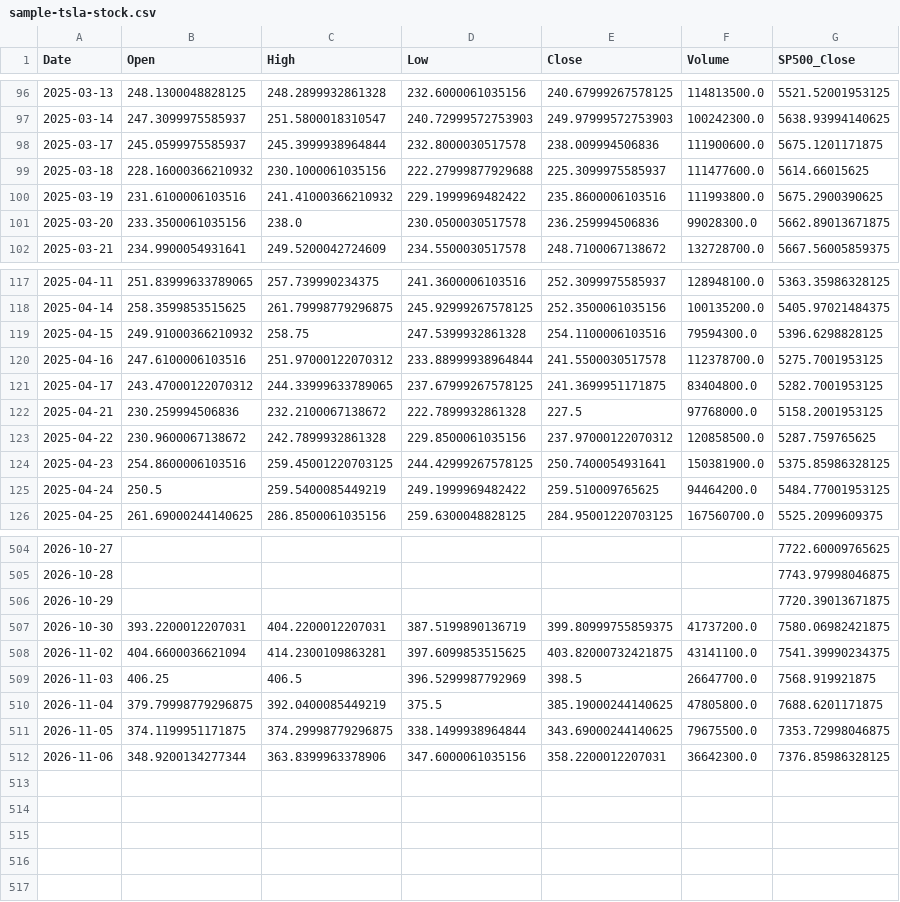
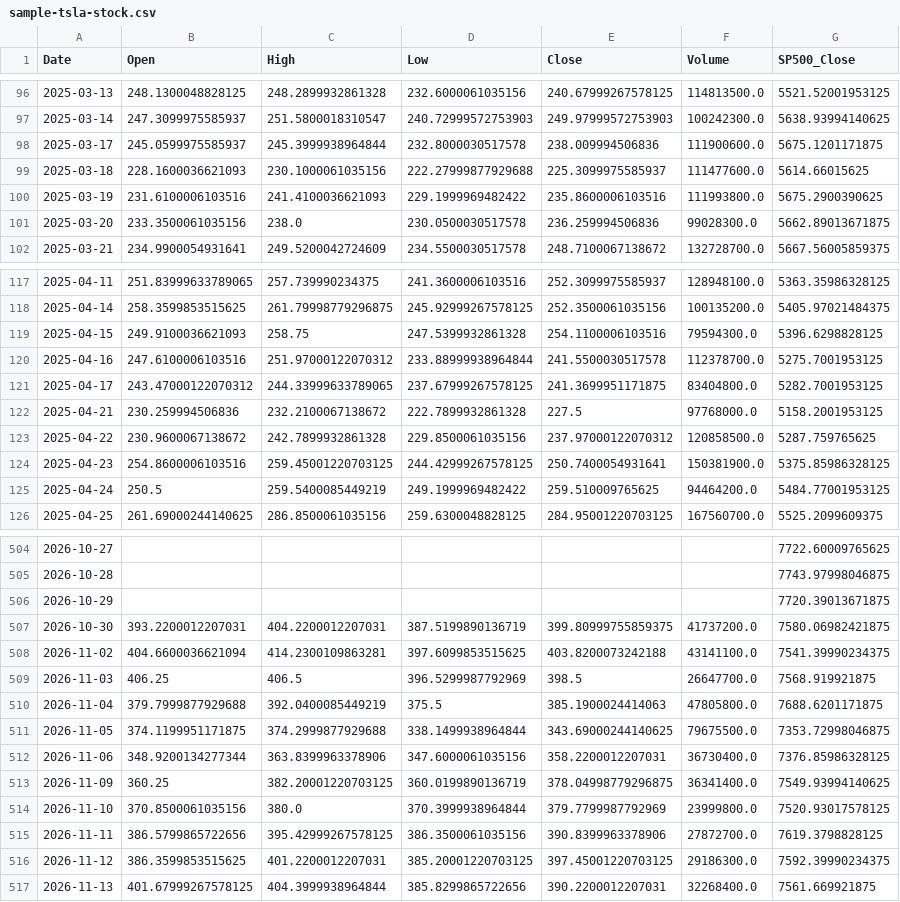
Before and after one commit to SandyCompetent/stock-market-analysis, a CSV file: data/sample/sample-tsla-stock.csv, drawn as a sheet; only a part is shown, gaps mark what is left out.

```diff
--- a/data/sample/sample-tsla-stock.csv
+++ b/data/sample/sample-tsla-stock.csv
@@ -98,4 +98,4 @@ Date,Open,High,Low,Close,Volume,SP500_Close
 2025-03-17,245.0599975585937,245.3999938964844,232.8000030517578,238.009994506836,111900600.0,5675.1201171875
-2025-03-18,228.16000366210932,230.1000061035156,222.27999877929688,225.3099975585937,111477600.0,5614.66015625
-2025-03-19,231.6100006103516,241.41000366210932,229.1999969482422,235.8600006103516,111993800.0,5675.2900390625
+2025-03-18,228.1600036621093,230.1000061035156,222.27999877929688,225.3099975585937,111477600.0,5614.66015625
+2025-03-19,231.6100006103516,241.4100036621093,229.1999969482422,235.8600006103516,111993800.0,5675.2900390625
 2025-03-20,233.3500061035156,238.0,230.0500030517578,236.259994506836,99028300.0,5662.89013671875
@@ -118,3 +118,3 @@ Date,Open,High,Low,Close,Volume,SP500_Close
 2025-04-14,258.3599853515625,261.79998779296875,245.92999267578125,252.3500061035156,100135200.0,5405.97021484375
-2025-04-15,249.91000366210932,258.75,247.5399932861328,254.1100006103516,79594300.0,5396.6298828125
+2025-04-15,249.9100036621093,258.75,247.5399932861328,254.1100006103516,79594300.0,5396.6298828125
 2025-04-16,247.6100006103516,251.97000122070312,233.88999938964844,241.5500030517578,112378700.0,5275.7001953125
@@ -507,6 +507,11 @@ Date,Open,High,Low,Close,Volume,SP500_Close
 2026-10-30,393.2200012207031,404.2200012207031,387.5199890136719,399.80999755859375,41737200.0,7580.06982421875
-2026-11-02,404.6600036621094,414.2300109863281,397.6099853515625,403.82000732421875,43141100.0,7541.39990234375
+2026-11-02,404.6600036621094,414.2300109863281,397.6099853515625,403.8200073242188,43141100.0,7541.39990234375
 2026-11-03,406.25,406.5,396.5299987792969,398.5,26647700.0,7568.919921875
-2026-11-04,379.79998779296875,392.0400085449219,375.5,385.19000244140625,47805800.0,7688.6201171875
-2026-11-05,374.1199951171875,374.29998779296875,338.1499938964844,343.69000244140625,79675500.0,7353.72998046875
-2026-11-06,348.9200134277344,363.8399963378906,347.6000061035156,358.2200012207031,36642300.0,7376.85986328125
+2026-11-04,379.7999877929688,392.0400085449219,375.5,385.1900024414063,47805800.0,7688.6201171875
+2026-11-05,374.1199951171875,374.2999877929688,338.1499938964844,343.69000244140625,79675500.0,7353.72998046875
+2026-11-06,348.9200134277344,363.8399963378906,347.6000061035156,358.2200012207031,36730400.0,7376.85986328125
+2026-11-09,360.25,382.20001220703125,360.0199890136719,378.04998779296875,36341400.0,7549.93994140625
+2026-11-10,370.8500061035156,380.0,370.3999938964844,379.7799987792969,23999800.0,7520.93017578125
+2026-11-11,386.5799865722656,395.42999267578125,386.3500061035156,390.8399963378906,27872700.0,7619.3798828125
+2026-11-12,386.3599853515625,401.2200012207031,385.20001220703125,397.45001220703125,29186300.0,7592.39990234375
+2026-11-13,401.67999267578125,404.3999938964844,385.8299865722656,390.2200012207031,32268400.0,7561.669921875
```
Also changed, not shown: data/sample/sample-tsla-news.csv.
